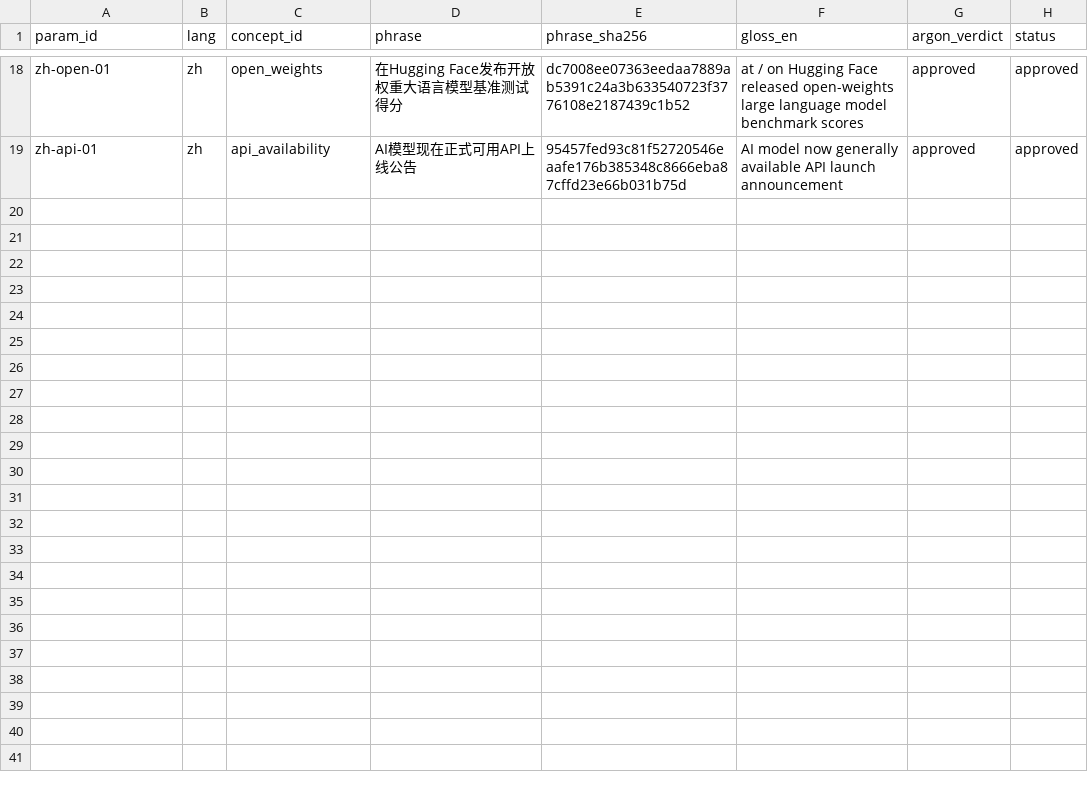
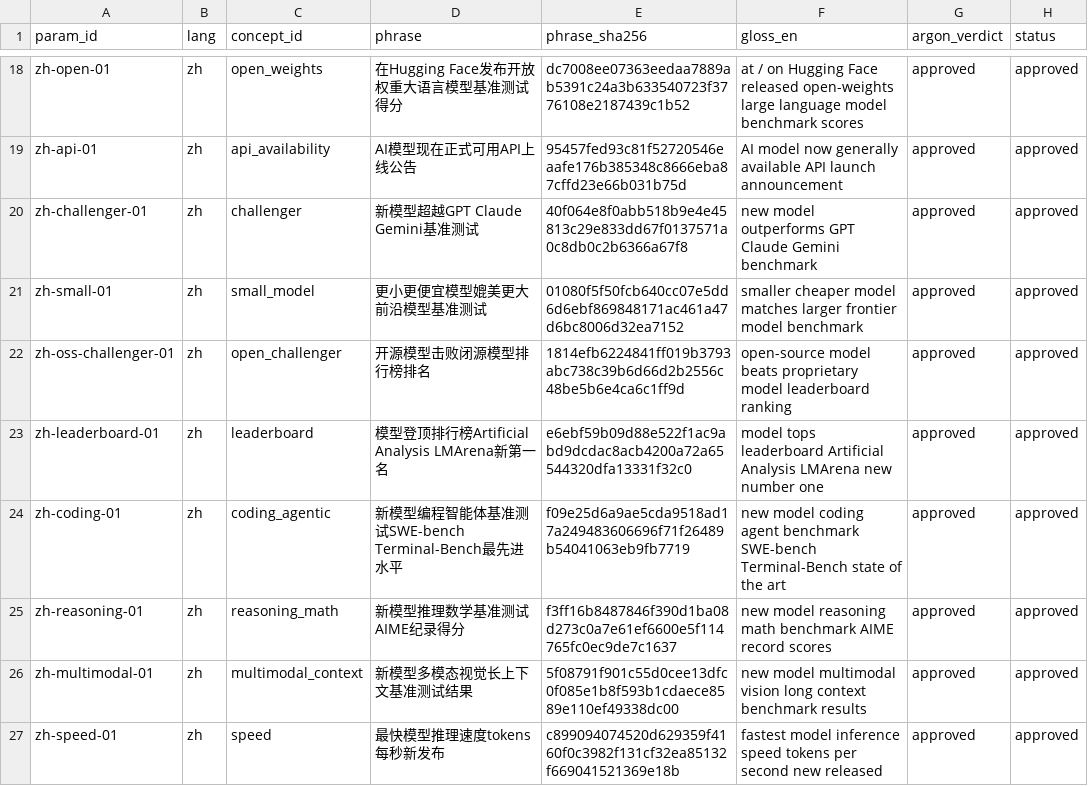
Before and after one commit to patelpb96/patelpb96.github.io, a CSV file: projects/model-tracker/search_params/phrases.csv, drawn as a sheet; only a part is shown, gaps mark what is left out; the diff names each change by its address in the sheet, - before the commit and + after, or states it on an @@ line.

```diff
--- a/projects/model-tracker/search_params/phrases.csv
+++ b/projects/model-tracker/search_params/phrases.csv
+row 20: zh-challenger-01 | zh | challenger | 新模型超越GPT Claude Gemini基准测试 | 40f064e8f0abb518b9e4e45813c29e833dd67f0137571a0c8db0c2b6366a67f8 | new model outperforms GPT Claude Gemini benchmark | approved | approved
+row 21: zh-small-01 | zh | small_model | 更小更便宜模型媲美更大前沿模型基准测试 | 01080f5f50fcb640cc07e5dd6d6ebf869848171ac461a47d6bc8006d32ea7152 | smaller cheaper model matches larger frontier model benchmark | approved | approved
+row 22: zh-oss-challenger-01 | zh | open_challenger | 开源模型击败闭源模型排行榜排名 | 1814efb6224841ff019b3793abc738c39b6d66d2b2556c48be5b6e4ca6c1ff9d | open-source model beats proprietary model leaderboard ranking | approved | approved
+row 23: zh-leaderboard-01 | zh | leaderboard | 模型登顶排行榜Artificial Analysis LMArena新第一名 | e6ebf59b09d88e522f1ac9abd9dcdac8acb4200a72a65544320dfa13331f32c0 | model tops leaderboard Artificial Analysis LMArena new number one | approved | approved
+row 24: zh-coding-01 | zh | coding_agentic | 新模型编程智能体基准测试SWE-bench Terminal-Bench最先进水平 | f09e25d6a9ae5cda9518ad17a249483606696f71f26489b54041063eb9fb7719 | new model coding agent benchmark SWE-bench Terminal-Bench state of the art | approved | approved
+row 25: zh-reasoning-01 | zh | reasoning_math | 新模型推理数学基准测试AIME纪录得分 | f3ff16b8487846f390d1ba08d273c0a7e61ef6600e5f114765fc0ec9de7c1637 | new model reasoning math benchmark AIME record scores | approved | approved
+row 26: zh-multimodal-01 | zh | multimodal_context | 新模型多模态视觉长上下文基准测试结果 | 5f08791f901c55d0cee13dfc0f085e1b8f593b1cdaece8589e110ef49338dc00 | new model multimodal vision long context benchmark results | approved | approved
+row 27: zh-speed-01 | zh | speed | 最快模型推理速度tokens每秒新发布 | c899094074520d629359f4160f0c3982f131cf32ea85132f669041521369e18b | fastest model inference speed tokens per second new released | approved | approved
```
Also changed, not shown: projects/model-tracker/search_params/compositions.csv, projects/model-tracker/search_params/lexicon.csv, 12 other files.
